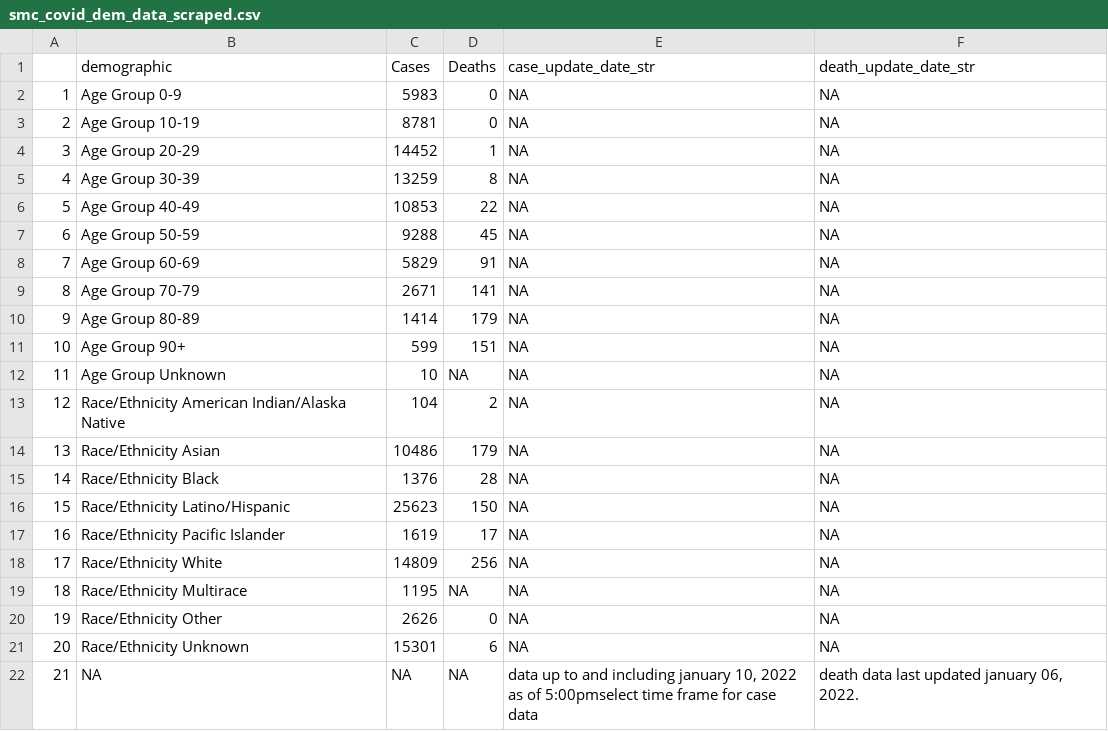
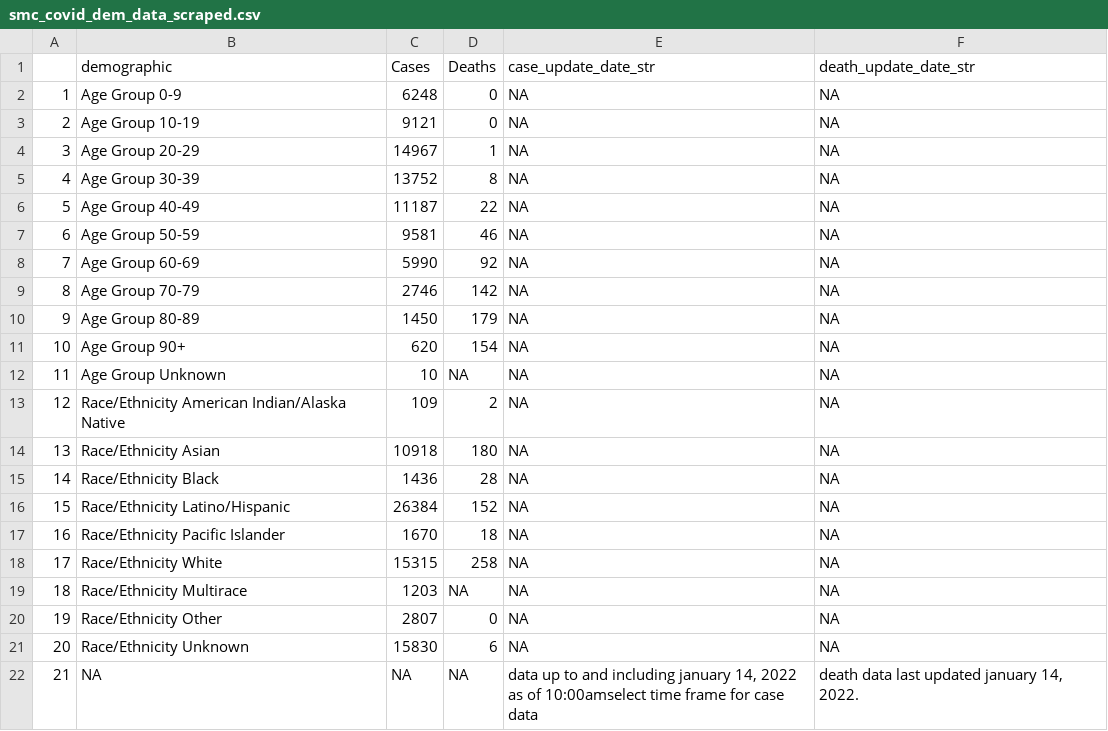
Before and after one commit to stanfordfuturebay/stanfordfuturebay.github.io, a CSV file: covid19/smc_covid_dem_data_scraped.csv, drawn as a sheet.

```diff
--- a/covid19/smc_covid_dem_data_scraped.csv
+++ b/covid19/smc_covid_dem_data_scraped.csv
@@ -1,22 +1,22 @@
 "","demographic","Cases","Deaths","case_update_date_str","death_update_date_str"
-"1","Age Group 0-9","5983","0",NA,NA
-"2","Age Group 10-19","8781","0",NA,NA
-"3","Age Group 20-29","14452","1",NA,NA
-"4","Age Group 30-39","13259","8",NA,NA
-"5","Age Group 40-49","10853","22",NA,NA
-"6","Age Group 50-59","9288","45",NA,NA
-"7","Age Group 60-69","5829","91",NA,NA
-"8","Age Group 70-79","2671","141",NA,NA
-"9","Age Group 80-89","1414","179",NA,NA
-"10","Age Group 90+","599","151",NA,NA
+"1","Age Group 0-9","6248","0",NA,NA
+"2","Age Group 10-19","9121","0",NA,NA
+"3","Age Group 20-29","14967","1",NA,NA
+"4","Age Group 30-39","13752","8",NA,NA
+"5","Age Group 40-49","11187","22",NA,NA
+"6","Age Group 50-59","9581","46",NA,NA
+"7","Age Group 60-69","5990","92",NA,NA
+"8","Age Group 70-79","2746","142",NA,NA
+"9","Age Group 80-89","1450","179",NA,NA
+"10","Age Group 90+","620","154",NA,NA
 "11","Age Group Unknown","10",NA,NA,NA
-"12","Race/Ethnicity  American Indian/Alaska Native","104","2",NA,NA
-"13","Race/Ethnicity  Asian","10486","179",NA,NA
-"14","Race/Ethnicity  Black","1376","28",NA,NA
-"15","Race/Ethnicity  Latino/Hispanic","25623","150",NA,NA
-"16","Race/Ethnicity  Pacific Islander","1619","17",NA,NA
-"17","Race/Ethnicity  White","14809","256",NA,NA
-"18","Race/Ethnicity Multirace","1195",NA,NA,NA
-"19","Race/Ethnicity Other","2626","0",NA,NA
-"20","Race/Ethnicity Unknown","15301","6",NA,NA
-"21",NA,NA,NA,"data up to and including january 10, 2022 as of 5:00pmselect time frame for case data","death data last updated january 06, 2022."
+"12","Race/Ethnicity  American Indian/Alaska Native","109","2",NA,NA
+"13","Race/Ethnicity  Asian","10918","180",NA,NA
+"14","Race/Ethnicity  Black","1436","28",NA,NA
+"15","Race/Ethnicity  Latino/Hispanic","26384","152",NA,NA
+"16","Race/Ethnicity  Pacific Islander","1670","18",NA,NA
+"17","Race/Ethnicity  White","15315","258",NA,NA
+"18","Race/Ethnicity Multirace","1203",NA,NA,NA
+"19","Race/Ethnicity Other","2807","0",NA,NA
+"20","Race/Ethnicity Unknown","15830","6",NA,NA
+"21",NA,NA,NA,"data up to and including january 14, 2022 as of 10:00amselect time frame for case data","death data last updated january 14, 2022."
```
Also changed, not shown: covid19/smc_cases_scraped.csv, covid19/smc_tests_scraped.csv, 1 other file.
